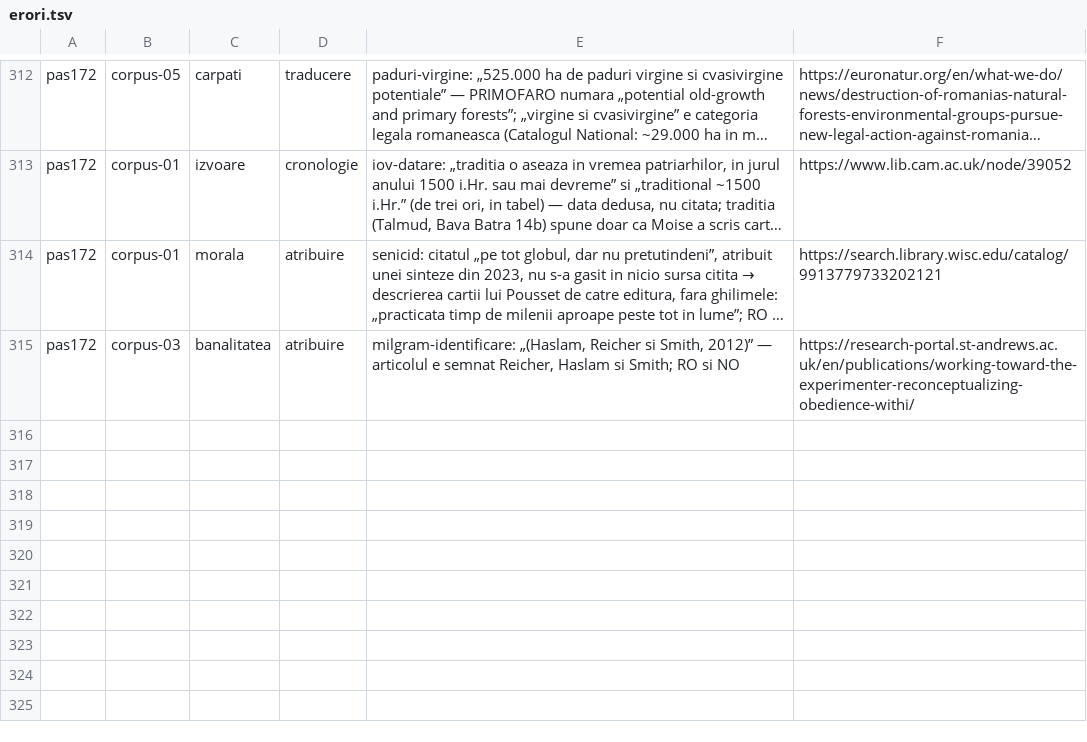
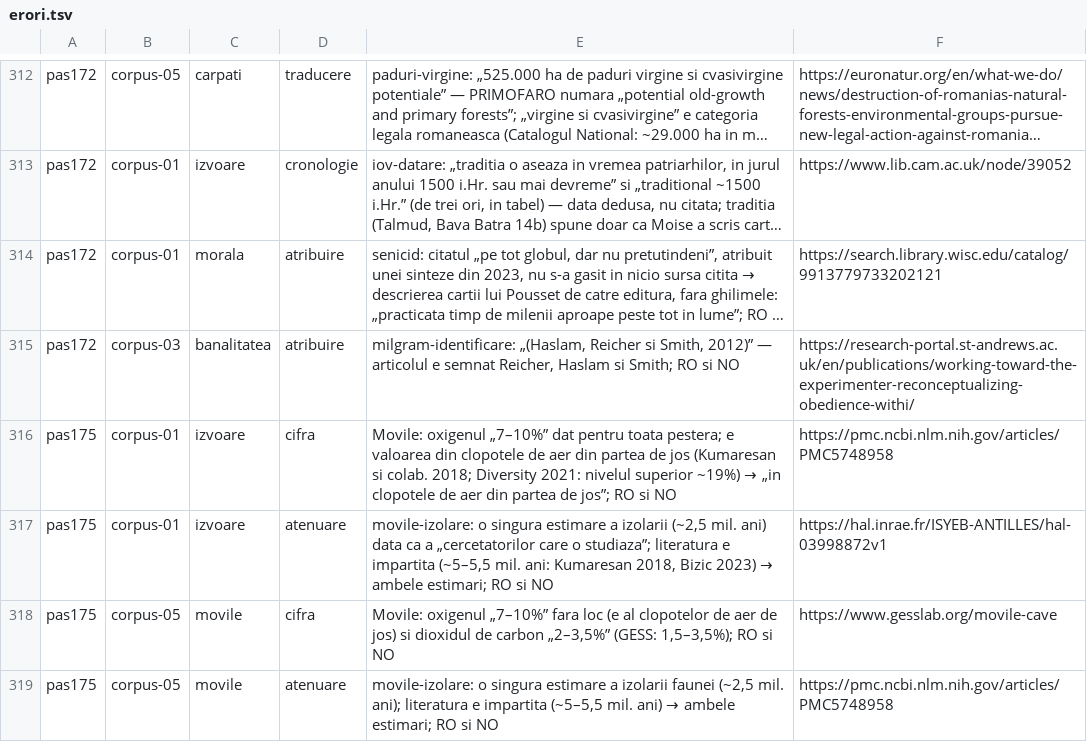
Before and after one commit to norgedan/norgedan.github.io, a TSV file: scripts/erori.tsv, drawn as a sheet; only a part is shown, gaps mark what is left out; long unchanged cells end in …; the diff names each change by its address in the sheet, - before the commit and + after, or states it on an @@ line.

Commit message:
pas175: [continut] Movile in registre; proteine-aleatorii aprobata

```diff
--- a/scripts/erori.tsv
+++ b/scripts/erori.tsv
+row 316: pas175 | corpus-01 | izvoare | cifra | Movile: oxigenul „7–10%” dat pentru toata pestera; e valoarea din clopotele de aer din partea de jos (Kumaresan si colab. 2018; Diversity 2021: nivelul superior ~19%) → „in clopotele de aer din partea de jos”; RO si NO | https://pmc.ncbi.nlm.nih.gov/articles/PMC5748958
+row 317: pas175 | corpus-01 | izvoare | atenuare | movile-izolare: o singura estimare a izolarii (~2,5 mil. ani) data ca a „cercetatorilor care o studiaza”; literatura e impartita (~5–5,5 mil. ani: Kumaresan 2018, Bizic 2023) → ambele estimari; RO si NO | https://hal.inrae.fr/ISYEB-ANTILLES/hal-03998872v1
+row 318: pas175 | corpus-05 | movile | cifra | Movile: oxigenul „7–10%” fara loc (e al clopotelor de aer de jos) si dioxidul de carbon „2–3,5%” (GESS: 1,5–3,5%); RO si NO | https://www.gesslab.org/movile-cave
+row 319: pas175 | corpus-05 | movile | atenuare | movile-izolare: o singura estimare a izolarii faunei (~2,5 mil. ani); literatura e impartita (~5–5,5 mil. ani) → ambele estimari; RO si NO | https://pmc.ncbi.nlm.nih.gov/articles/PMC5748958
```
Also changed, not shown: scripts/afirmatii-subiecte.tsv, scripts/afirmatii.tsv, 5 other files.
